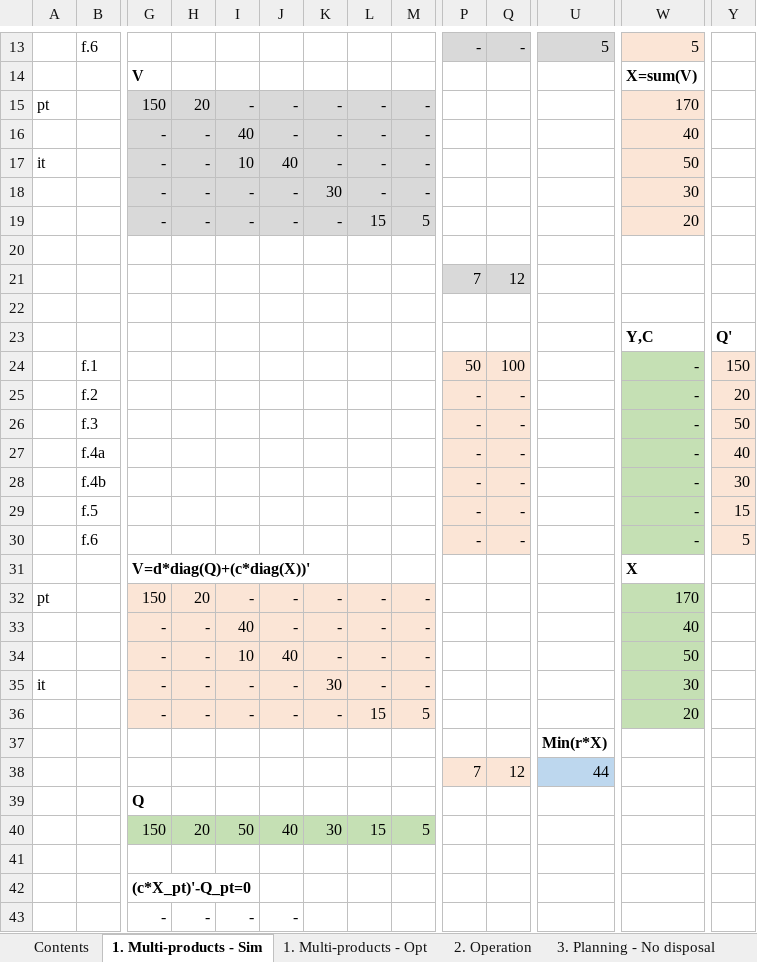
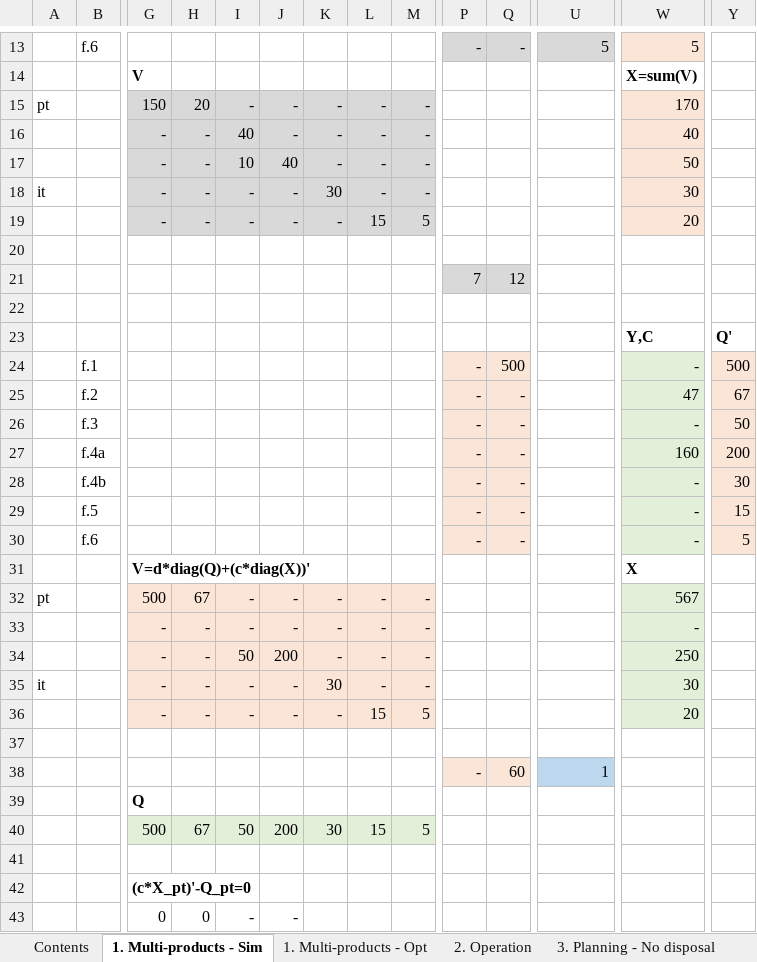
Before and after one commit to pyESM-project/pyesm, an Excel workbook: default/conceptual_models.xlsx, sheet 1. Multi-products - Sim, drawn as a sheet; only a part is shown, gaps mark what is left out; values as stored, in another font and other column widths than the file's, no borders; charts and pictures not drawn; removed rows and columns are numbered as before the commit, all else as after; rows hold the shown columns only; the diff names each change by its address in the sheet, - before the commit and + after, or states it on an @@ line.

```diff
--- a/default/conceptual_models.xlsx (sheet 1. Multi-products - Sim)
+++ b/default/conceptual_models.xlsx (sheet 1. Multi-products - Sim)
-A17: it
+A17: (empty)
-A18: (empty)
+A18: it
-P24: 50
+P24: -
-Q24: 100
+Q24: 500
-W24:W30 fill: #C5E0B4
+W24:W30 fill: #E2F0D9
-Y24: 150
+Y24: 500
-W25: -
+W25: 47
-Y25: 20
+Y25: 67
-W27: -
+W27: 160
-Y27: 40
+Y27: 200
-G32: 150
+G32: 500
-H32: 20
+H32: 67
-W32: 170
+W32: 567
-W32:W36 fill: #C5E0B4
+W32:W36 fill: #E2F0D9
-I33: 40
+I33: -
-W33: 40
+W33: -
-I34: 10
+I34: 50
-J34: 40
+J34: 200
-W34: 50
+W34: 250
-U37: Min(r*X)
+U37: (empty)
-row 38:  |  |  |  |  |  |  |  |  | 7 | 12 | 44
+row 38:  |  |  |  |  |  |  |  |  | - | 60 | 1
-G40: 150
+G40: 500
-G40:M40 fill: #C5E0B4
+G40:M40 fill: #E2F0D9
-H40: 20
+H40: 67
-J40: 40
+J40: 200
-G43: -
+G43: 0
-H43: -
+H43: 0
```
Also changed, not shown: sheet 6. Trades & transmission RCOT, sheet 6. Transmissions, sheet 6. Trades & transmission, sheet 6. Trades, sheet 5. Storage V2G sell, sheet 2. Operation, 5 more sheets, formulas that keep their value, charts or pictures, default/3_sut_multi_year_rcot_cap/concept.xlsx, default/3_sut_multi_year_rcot_cap/input_data/input_data.xlsx.
